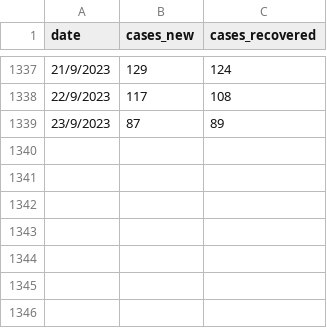
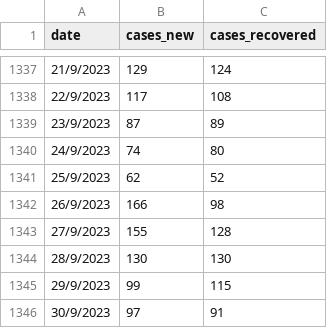
Before and after one commit to ArthurLYR/COVID19-Malaysia, a CSV file: data_filtered/cases_malaysia.csv (was data/cases_malaysia.csv), drawn as a sheet; only a part is shown, gaps mark what is left out; the diff names each change by its address in the sheet, - before the commit and + after, or states it on an @@ line.

```diff
--- a/data/cases_malaysia.csv
+++ b/data_filtered/cases_malaysia.csv
+row 1340: 24/9/2023 | 74 | 80
+row 1341: 25/9/2023 | 62 | 52
+row 1342: 26/9/2023 | 166 | 98
+row 1343: 27/9/2023 | 155 | 128
+row 1344: 28/9/2023 | 130 | 130
+row 1345: 29/9/2023 | 99 | 115
+row 1346: 30/9/2023 | 97 | 91
```
Also changed, not shown: data/cases_deaths_malaysia.csv, data_filtered/deaths_malaysia.csv, 9 other files.
